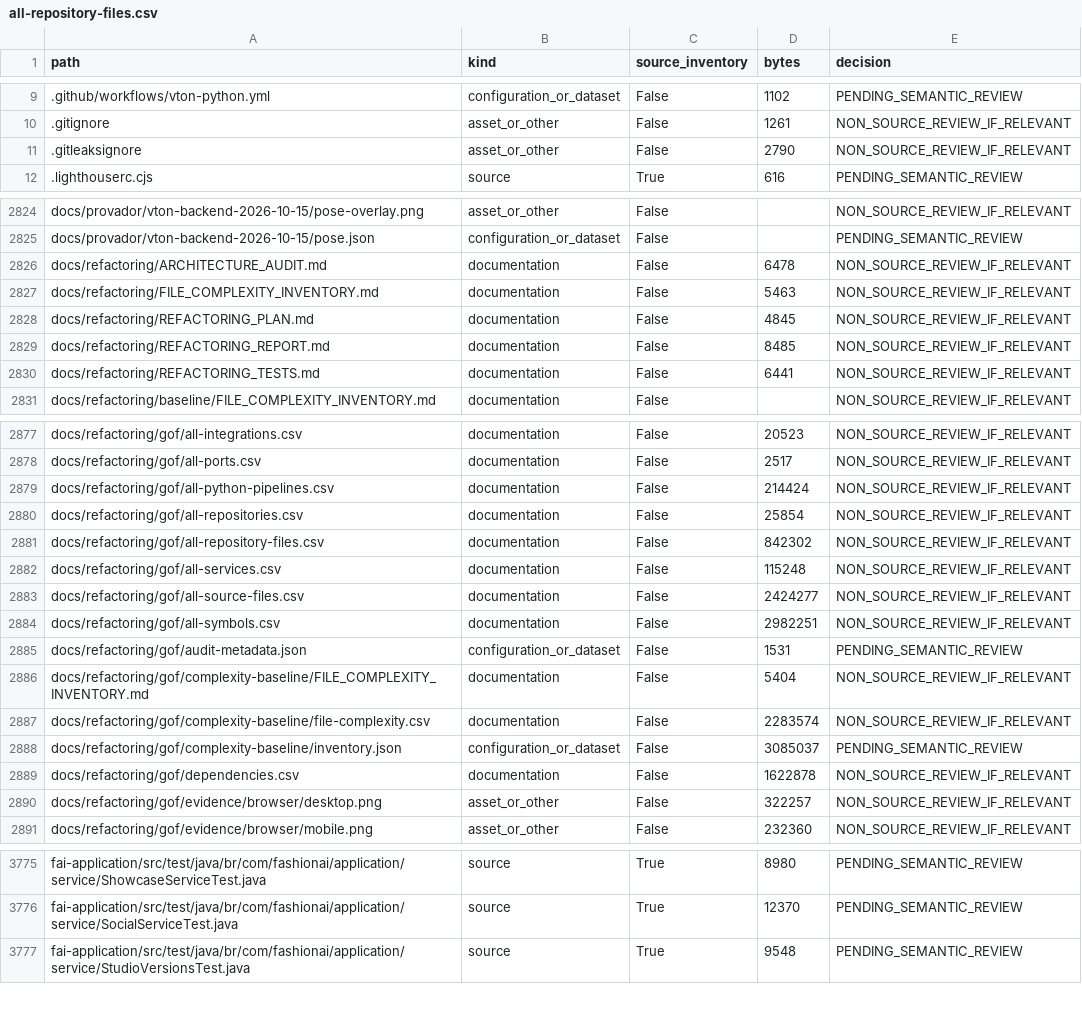
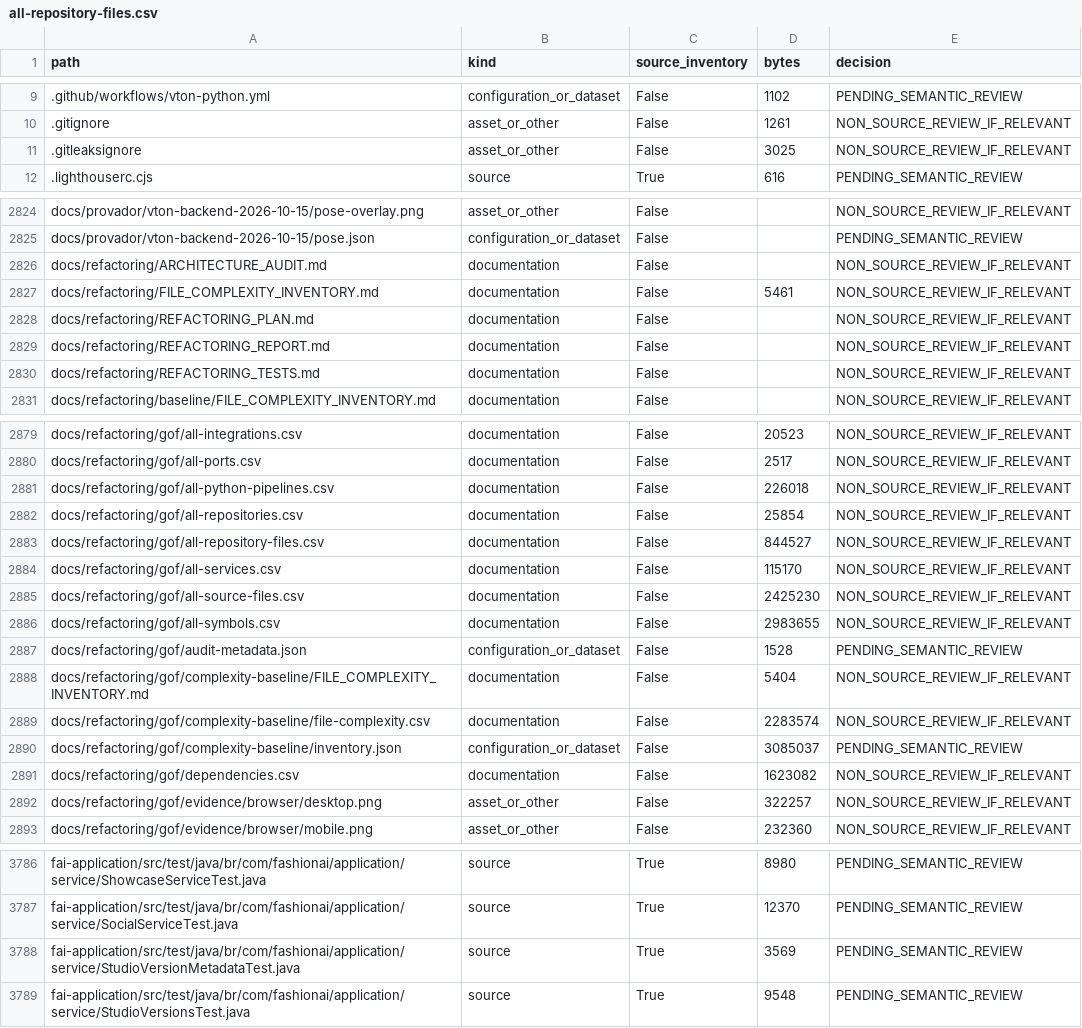
Before and after one commit to MatheusHaliski/tcc-2026-fashion-ai-backend, a CSV file: docs/refactoring/gof/all-repository-files.csv, drawn as a sheet; only a part is shown, gaps mark what is left out; the diff covers the shown part only.

Commit message:
refactor(wardrobe): isolate studio version metadata policy

```diff
--- a/docs/refactoring/gof/all-repository-files.csv
+++ b/docs/refactoring/gof/all-repository-files.csv
@@ -10,3 +10,3 @@ path,kind,source_inventory,bytes,decision
 .gitignore,asset_or_other,False,1261,NON_SOURCE_REVIEW_IF_RELEVANT
-.gitleaksignore,asset_or_other,False,2790,NON_SOURCE_REVIEW_IF_RELEVANT
+.gitleaksignore,asset_or_other,False,3025,NON_SOURCE_REVIEW_IF_RELEVANT
 .lighthouserc.cjs,source,True,616,PENDING_SEMANTIC_REVIEW
@@ -2825,7 +2825,7 @@ docs/provador/vton-backend-2026-10-15/pose-overlay.png,asset_or_other,False,,NON
 docs/provador/vton-backend-2026-10-15/pose.json,configuration_or_dataset,False,,PENDING_SEMANTIC_REVIEW
-docs/refactoring/ARCHITECTURE_AUDIT.md,documentation,False,6478,NON_SOURCE_REVIEW_IF_RELEVANT
-docs/refactoring/FILE_COMPLEXITY_INVENTORY.md,documentation,False,5463,NON_SOURCE_REVIEW_IF_RELEVANT
-docs/refactoring/REFACTORING_PLAN.md,documentation,False,4845,NON_SOURCE_REVIEW_IF_RELEVANT
-docs/refactoring/REFACTORING_REPORT.md,documentation,False,8485,NON_SOURCE_REVIEW_IF_RELEVANT
-docs/refactoring/REFACTORING_TESTS.md,documentation,False,6441,NON_SOURCE_REVIEW_IF_RELEVANT
+docs/refactoring/ARCHITECTURE_AUDIT.md,documentation,False,,NON_SOURCE_REVIEW_IF_RELEVANT
+docs/refactoring/FILE_COMPLEXITY_INVENTORY.md,documentation,False,5461,NON_SOURCE_REVIEW_IF_RELEVANT
+docs/refactoring/REFACTORING_PLAN.md,documentation,False,,NON_SOURCE_REVIEW_IF_RELEVANT
+docs/refactoring/REFACTORING_REPORT.md,documentation,False,,NON_SOURCE_REVIEW_IF_RELEVANT
+docs/refactoring/REFACTORING_TESTS.md,documentation,False,,NON_SOURCE_REVIEW_IF_RELEVANT
 docs/refactoring/baseline/FILE_COMPLEXITY_INVENTORY.md,documentation,False,,NON_SOURCE_REVIEW_IF_RELEVANT
@@ -2878,9 +2880,9 @@ docs/refactoring/gof/all-integrations.csv,documentation,False,20523,NON_SOURCE_R
 docs/refactoring/gof/all-ports.csv,documentation,False,2517,NON_SOURCE_REVIEW_IF_RELEVANT
-docs/refactoring/gof/all-python-pipelines.csv,documentation,False,214424,NON_SOURCE_REVIEW_IF_RELEVANT
+docs/refactoring/gof/all-python-pipelines.csv,documentation,False,226018,NON_SOURCE_REVIEW_IF_RELEVANT
 docs/refactoring/gof/all-repositories.csv,documentation,False,25854,NON_SOURCE_REVIEW_IF_RELEVANT
-docs/refactoring/gof/all-repository-files.csv,documentation,False,842302,NON_SOURCE_REVIEW_IF_RELEVANT
-docs/refactoring/gof/all-services.csv,documentation,False,115248,NON_SOURCE_REVIEW_IF_RELEVANT
-docs/refactoring/gof/all-source-files.csv,documentation,False,2424277,NON_SOURCE_REVIEW_IF_RELEVANT
-docs/refactoring/gof/all-symbols.csv,documentation,False,2982251,NON_SOURCE_REVIEW_IF_RELEVANT
-docs/refactoring/gof/audit-metadata.json,configuration_or_dataset,False,1531,PENDING_SEMANTIC_REVIEW
+docs/refactoring/gof/all-repository-files.csv,documentation,False,844527,NON_SOURCE_REVIEW_IF_RELEVANT
+docs/refactoring/gof/all-services.csv,documentation,False,115170,NON_SOURCE_REVIEW_IF_RELEVANT
+docs/refactoring/gof/all-source-files.csv,documentation,False,2425230,NON_SOURCE_REVIEW_IF_RELEVANT
+docs/refactoring/gof/all-symbols.csv,documentation,False,2983655,NON_SOURCE_REVIEW_IF_RELEVANT
+docs/refactoring/gof/audit-metadata.json,configuration_or_dataset,False,1528,PENDING_SEMANTIC_REVIEW
 docs/refactoring/gof/complexity-baseline/FILE_COMPLEXITY_INVENTORY.md,documentation,False,5404,NON_SOURCE_REVIEW_IF_RELEVANT
@@ -2888,3 +2890,3 @@ docs/refactoring/gof/complexity-baseline/file-complexity.csv,documentation,False
 docs/refactoring/gof/complexity-baseline/inventory.json,configuration_or_dataset,False,3085037,PENDING_SEMANTIC_REVIEW
-docs/refactoring/gof/dependencies.csv,documentation,False,1622878,NON_SOURCE_REVIEW_IF_RELEVANT
+docs/refactoring/gof/dependencies.csv,documentation,False,1623082,NON_SOURCE_REVIEW_IF_RELEVANT
 docs/refactoring/gof/evidence/browser/desktop.png,asset_or_other,False,322257,NON_SOURCE_REVIEW_IF_RELEVANT
@@ -3776,2 +3787,3 @@ fai-application/src/test/java/br/com/fashionai/application/service/ShowcaseServi
 fai-application/src/test/java/br/com/fashionai/application/service/SocialServiceTest.java,source,True,12370,PENDING_SEMANTIC_REVIEW
+fai-application/src/test/java/br/com/fashionai/application/service/StudioVersionMetadataTest.java,source,True,3569,PENDING_SEMANTIC_REVIEW
 fai-application/src/test/java/br/com/fashionai/application/service/StudioVersionsTest.java,source,True,9548,PENDING_SEMANTIC_REVIEW
```
Also changed, not shown: 11 added rows and 17 edited cells elsewhere in this file, docs/refactoring/gof/LINE_LIMITS.csv, docs/refactoring/gof/all-services.csv, 27 other files.
